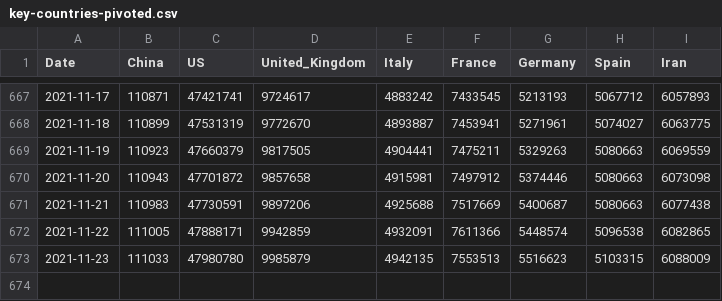
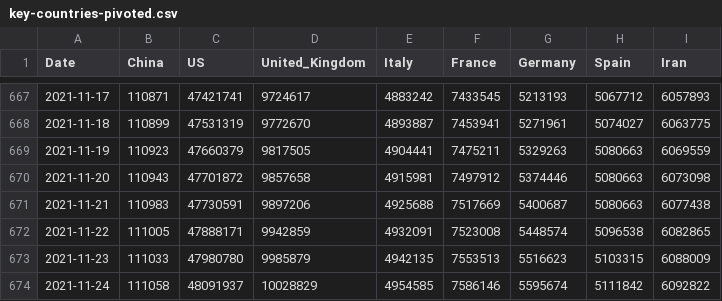
Before and after one commit to datasets/covid-19, a CSV file: data/key-countries-pivoted.csv, drawn as a sheet; only a part is shown, gaps mark what is left out.

```diff
--- a/data/key-countries-pivoted.csv
+++ b/data/key-countries-pivoted.csv
@@ -671,3 +671,4 @@ Date,China,US,United_Kingdom,Italy,France,Germany,Spain,Iran
 2021-11-21,110983,47730591,9897206,4925688,7517669,5400687,5080663,6077438
-2021-11-22,111005,47888171,9942859,4932091,7611366,5448574,5096538,6082865
+2021-11-22,111005,47888171,9942859,4932091,7523008,5448574,5096538,6082865
 2021-11-23,111033,47980780,9985879,4942135,7553513,5516623,5103315,6088009
+2021-11-24,111058,48091937,10028829,4954585,7586146,5595674,5111842,6092822
```
Also changed, not shown: data/worldwide-aggregate.csv.
